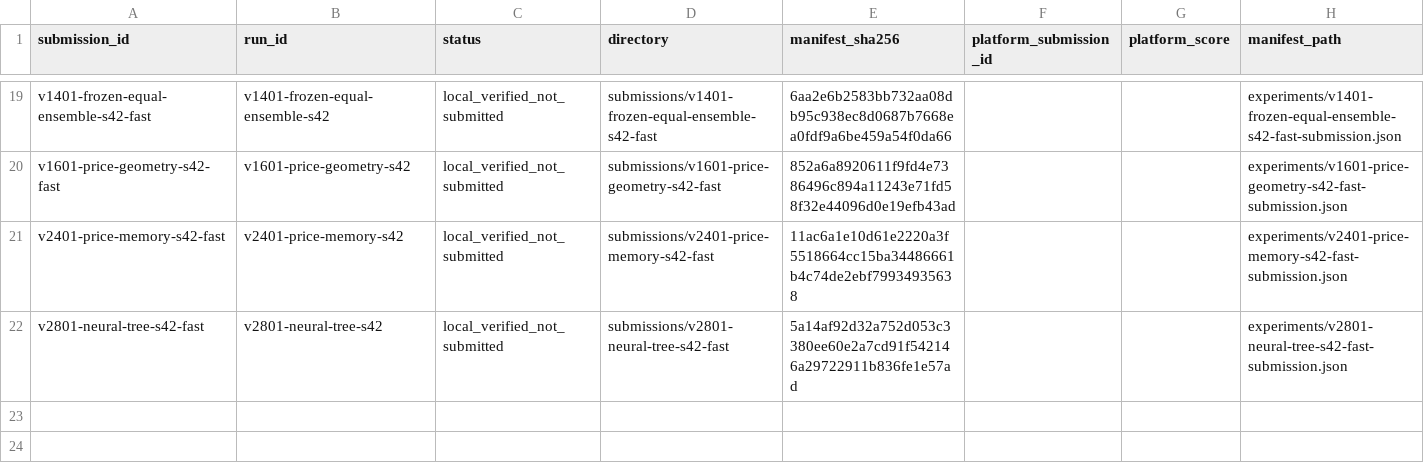
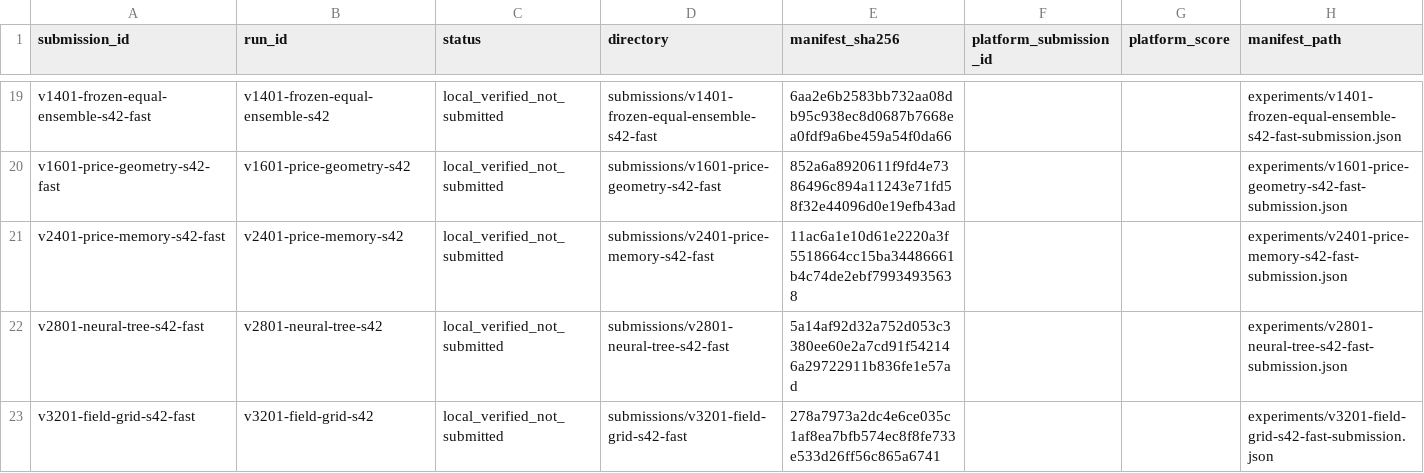
Before and after one commit to ChangzheMa/jycapital, a CSV file: experiments/submissions.csv, drawn as a sheet; only a part is shown, gaps mark what is left out; the diff names each change by its address in the sheet, - before the commit and + after, or states it on an @@ line.

```diff
--- a/experiments/submissions.csv
+++ b/experiments/submissions.csv
+row 23: v3201-field-grid-s42-fast | v3201-field-grid-s42 | local_verified_not_submitted | submissions/v3201-field-grid-s42-fast | 278a7973a2dc4e6ce035c1af8ea7bfb574ec8f8fe733e533d26ff56c865a6741 |  |  | experiments/v3201-field-grid-s42-fast-submission.json
```
Also changed, not shown: experiments/runs.csv, 29 other files.
